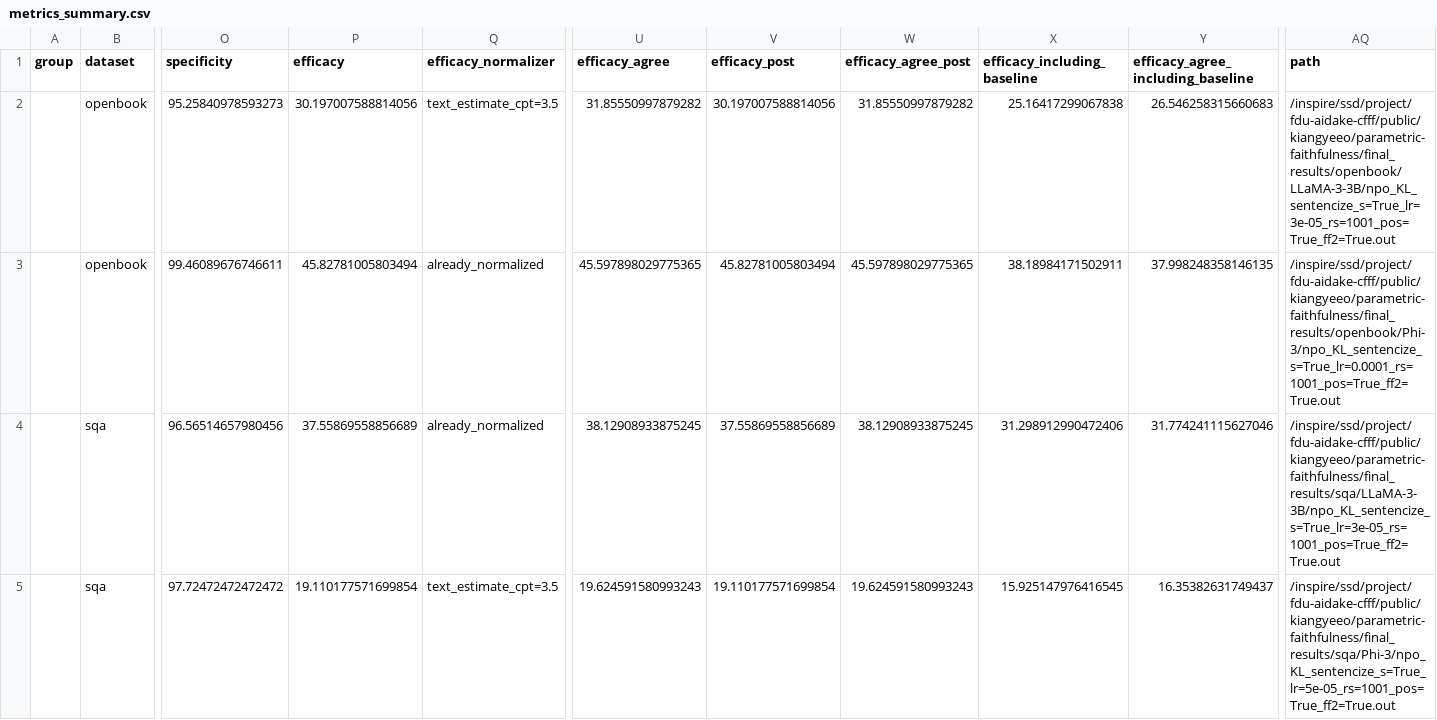
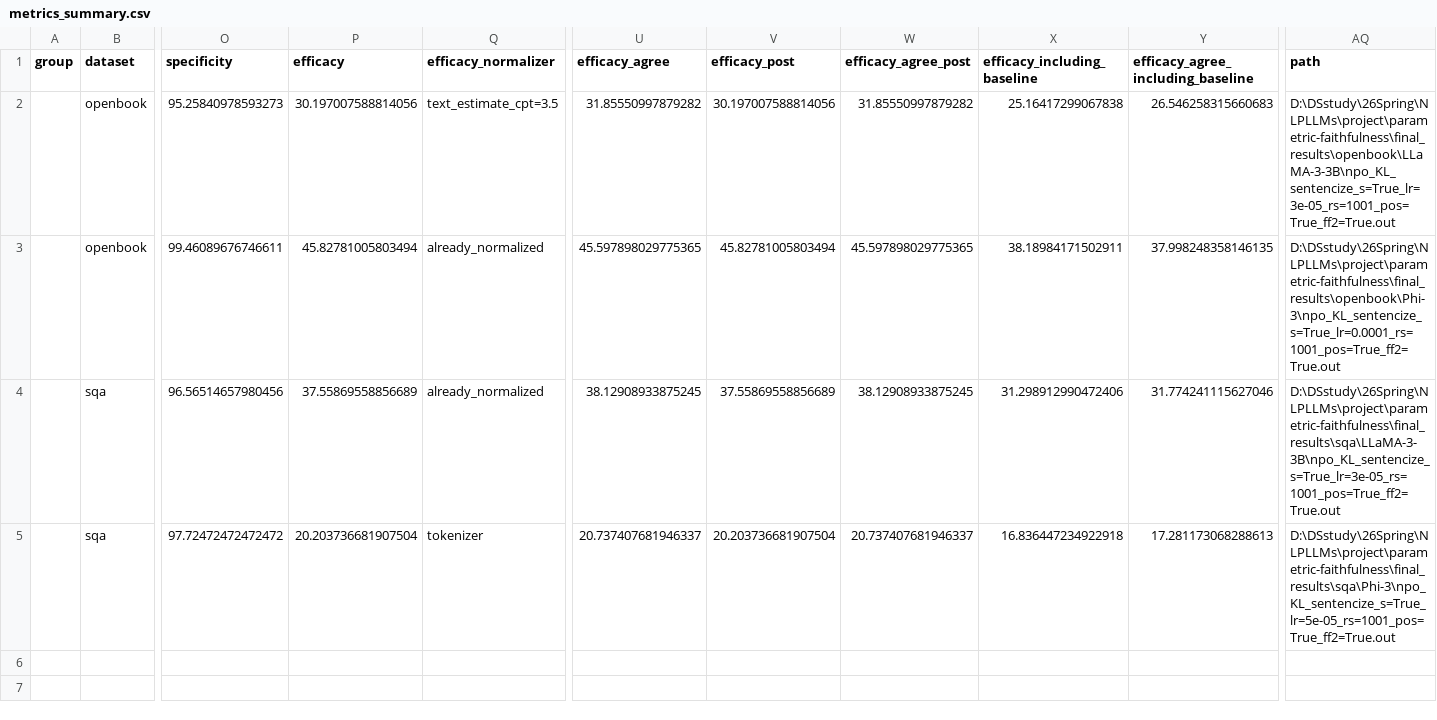
Before and after one commit to kiangyeeo/parametric-faithfulness, a CSV file: repro/metrics_summary.csv, drawn as a sheet; only a part is shown, gaps mark what is left out; the diff names each change by its address in the sheet, - before the commit and + after, or states it on an @@ line.

```diff
--- a/repro/metrics_summary.csv
+++ b/repro/metrics_summary.csv
-AQ2 (path): /inspire/ssd/project/fdu-aidake-cfff/public/kiangyeeo/parametric-faithfulness/final_results/openbook/LLaMA-3-3B/npo_KL_sentencize_s=True_lr=3e-05_rs=1001_pos=True_ff2=True.out
+AQ2 (path): D:\DSstudy\26Spring\NLPLLMs\project\parametric-faithfulness\final_results\openbook\LLaMA-3-3B\npo_KL_sentencize_s=True_lr=3e-05_rs=1001_pos=True_ff2=True.out
-AQ3 (path): /inspire/ssd/project/fdu-aidake-cfff/public/kiangyeeo/parametric-faithfulness/final_results/openbook/Phi-3/npo_KL_sentencize_s=True_lr=0.0001_rs=1001_pos=True_ff2=True.out
+AQ3 (path): D:\DSstudy\26Spring\NLPLLMs\project\parametric-faithfulness\final_results\openbook\Phi-3\npo_KL_sentencize_s=True_lr=0.0001_rs=1001_pos=True_ff2=True.out
-AQ4 (path): /inspire/ssd/project/fdu-aidake-cfff/public/kiangyeeo/parametric-faithfulness/final_results/sqa/LLaMA-3-3B/npo_KL_sentencize_s=True_lr=3e-05_rs=1001_pos=True_ff2=True.out
+AQ4 (path): D:\DSstudy\26Spring\NLPLLMs\project\parametric-faithfulness\final_results\sqa\LLaMA-3-3B\npo_KL_sentencize_s=True_lr=3e-05_rs=1001_pos=True_ff2=True.out
-P5 (efficacy): 19.110177571699854
+P5 (efficacy): 20.203736681907504
-Q5 (efficacy_normalizer): text_estimate_cpt=3.5
+Q5 (efficacy_normalizer): tokenizer
-U5 (efficacy_agree): 19.624591580993243
+U5 (efficacy_agree): 20.737407681946337
-V5 (efficacy_post): 19.110177571699854
+V5 (efficacy_post): 20.203736681907504
-W5 (efficacy_agree_post): 19.624591580993243
+W5 (efficacy_agree_post): 20.737407681946337
-X5 (efficacy_including_baseline): 15.925147976416545
+X5 (efficacy_including_baseline): 16.836447234922918
-Y5: 16.35382631749437
+Y5: 17.281173068288613
-AQ5 (path): /inspire/ssd/project/fdu-aidake-cfff/public/kiangyeeo/parametric-faithfulness/final_results/sqa/Phi-3/npo_KL_sentencize_s=True_lr=5e-05_rs=1001_pos=True_ff2=True.out
+AQ5 (path): D:\DSstudy\26Spring\NLPLLMs\project\parametric-faithfulness\final_results\sqa\Phi-3\npo_KL_sentencize_s=True_lr=5e-05_rs=1001_pos=True_ff2=True.out
```
Also changed, not shown: 3 other files.
